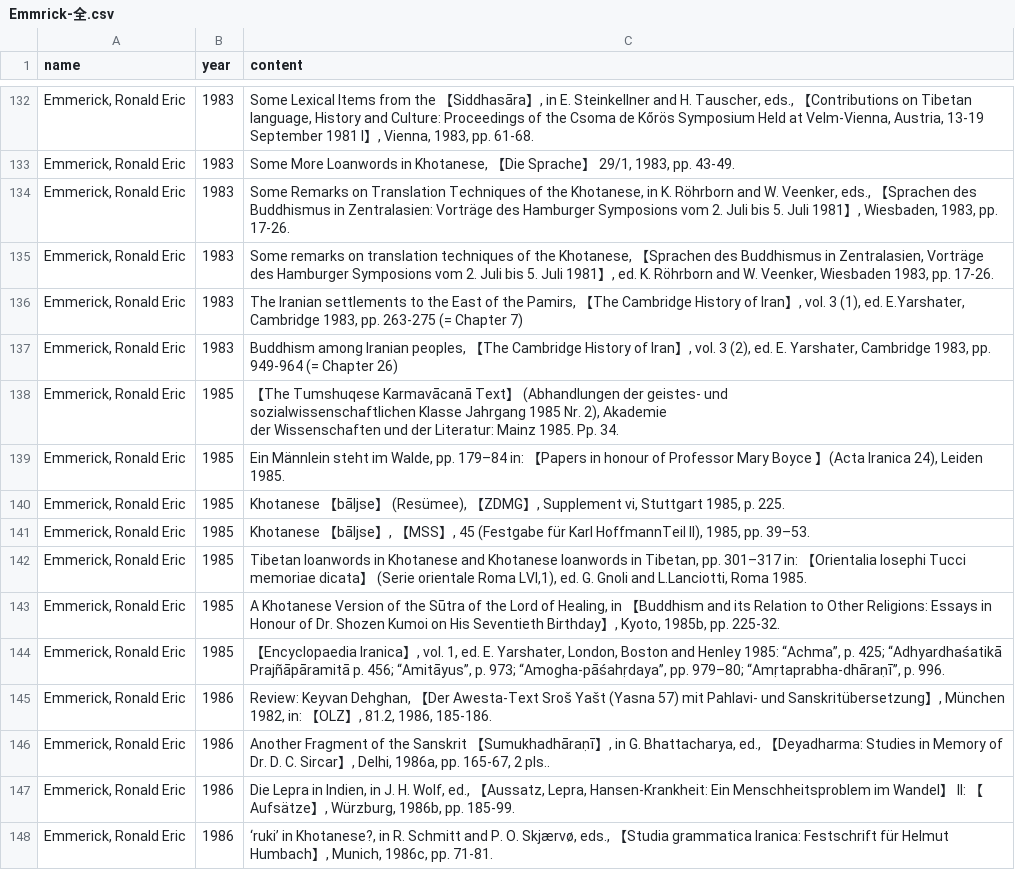
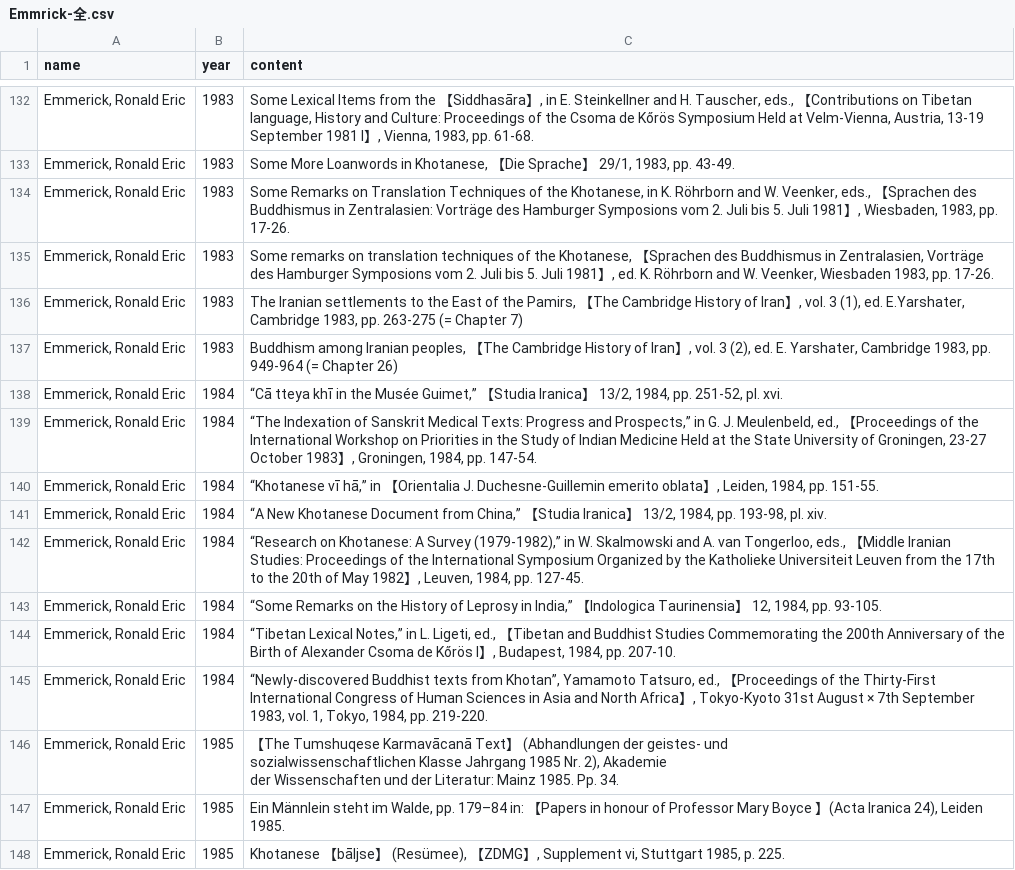
Before and after one commit to khotanese/k_articles, a CSV file: _content_generator/input/Emmrick-全.csv, drawn as a sheet; only a part is shown, gaps mark what is left out; the shorter side is filled out with more unchanged rows; the diff names each change by its address in the sheet, - before the commit and + after, or states it on an @@ line.

Commit message:
update Emmrick

```diff
--- a/_content_generator/input/Emmrick-全.csv
+++ b/_content_generator/input/Emmrick-全.csv
+row 138: Emmerick, Ronald Eric | 1984 | “Cā tteya khī in the Musée Guimet,” 【Studia Iranica】 13/2, 1984, pp. 251-52, pl. xvi.
+row 139: Emmerick, Ronald Eric | 1984 | “The Indexation of Sanskrit Medical Texts: Progress and Prospects,” in G. J. Meulenbeld, ed., 【Proceedings of the International Workshop on Priorities in the Study of Indian Medicine Held at the State University of Groningen, 23-27 October 1983】, Groningen, 1984, pp. 147-54.
+row 140: Emmerick, Ronald Eric | 1984 | “Khotanese vī hā,” in 【Orientalia J. Duchesne-Guillemin emerito oblata】, Leiden, 1984, pp. 151-55.
+row 141: Emmerick, Ronald Eric | 1984 | “A New Khotanese Document from China,” 【Studia Iranica】 13/2, 1984, pp. 193-98, pl. xiv.
+row 142: Emmerick, Ronald Eric | 1984 | “Research on Khotanese: A Survey (1979-1982),” in W. Skalmowski and A. van Tongerloo, eds., 【Middle Iranian Studies: Proceedings of the International Symposium Organized by the Katholieke Universiteit Leuven from the 17th to the 20th of May 1982】, Leuven, 1984, pp. 127-45.
+row 143: Emmerick, Ronald Eric | 1984 | “Some Remarks on the History of Leprosy in India,” 【Indologica Taurinensia】 12, 1984, pp. 93-105.
+row 144: Emmerick, Ronald Eric | 1984 | “Tibetan Lexical Notes,” in L. Ligeti, ed., 【Tibetan and Buddhist Studies Commemorating the 200th Anniversary of the Birth of Alexander Csoma de Kőrös I】, Budapest, 1984, pp. 207-10.
+row 145: Emmerick, Ronald Eric | 1984 | “Newly-discovered Buddhist texts from Khotan”, Yamamoto Tatsuro, ed., 【Proceedings of the Thirty-First International Congress of Human Sciences in Asia and North Africa】, Tokyo-Kyoto 31st August × 7th September 1983, vol. 1, Tokyo, 1984, pp. 219-220.
```
Also changed, not shown: 7 other files.
